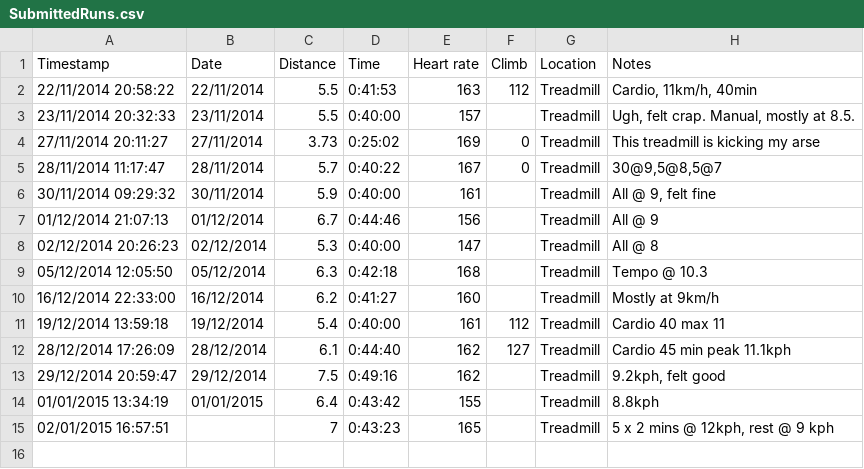
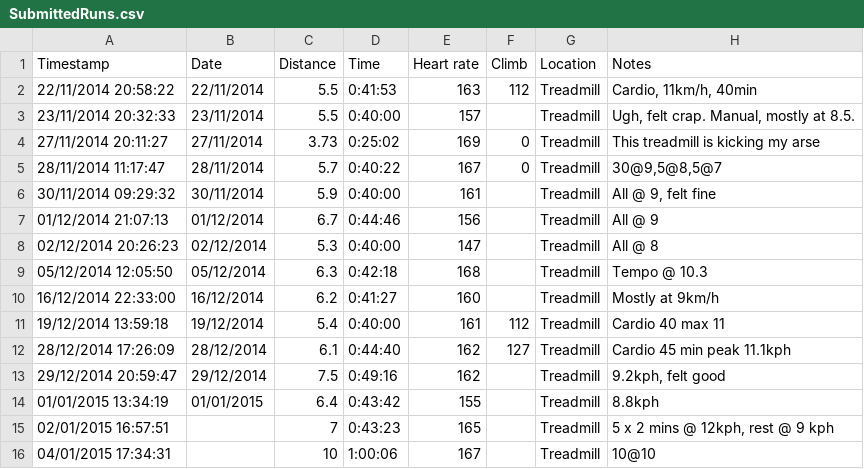
Before and after one commit to danieltebbutt/Training, a CSV file: data/SubmittedRuns.csv, drawn as a sheet.

```diff
--- a/data/SubmittedRuns.csv
+++ b/data/SubmittedRuns.csv
@@ -15 +15,2 @@ Timestamp,Date,Distance,Time,Heart rate,Climb,Location,Notes
 02/01/2015 16:57:51,,7,0:43:23,165,,Treadmill,"5 x 2 mins @ 12kph, rest @ 9 kph"
+04/01/2015 17:34:31,,10,1:00:06,167,,Treadmill,10@10
```
Also changed, not shown: 4 other files.
